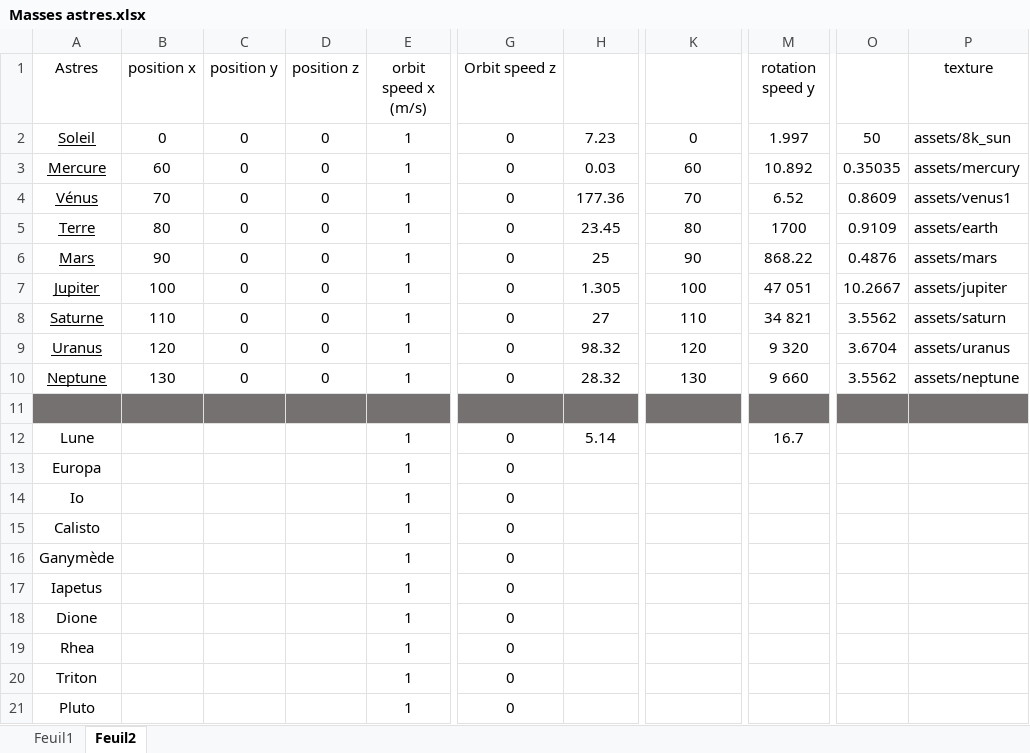
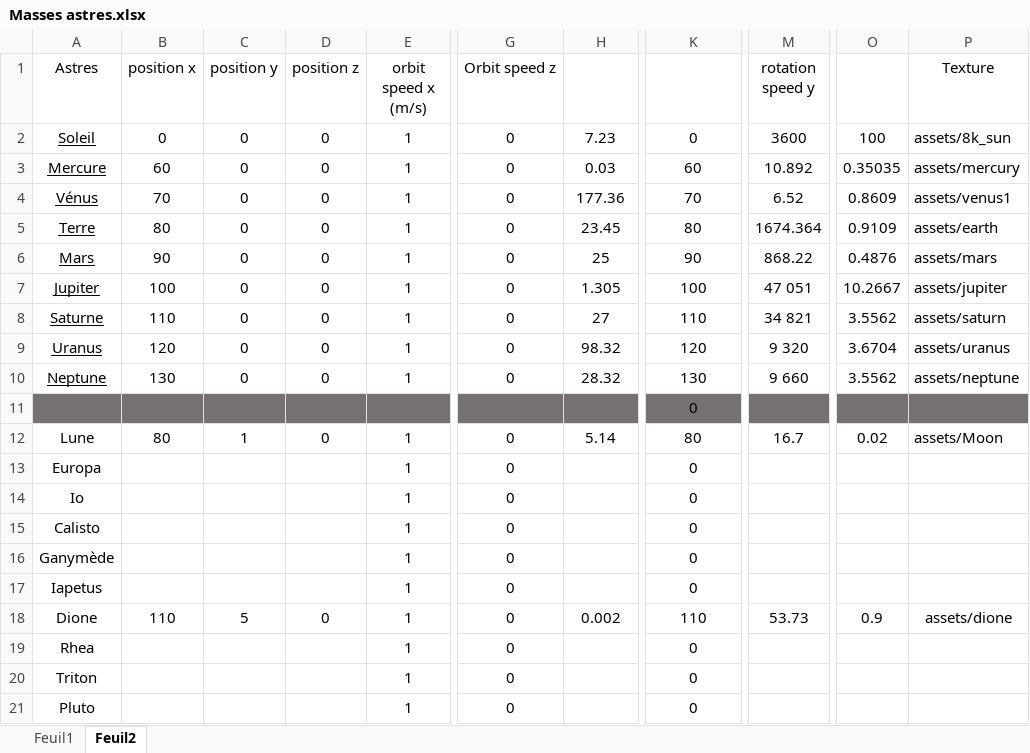
Before and after one commit to Piottry/Python, an Excel workbook: Masses astres.xlsx, sheet Feuil2, drawn as a sheet; only a part is shown, gaps mark what is left out; values as stored, in another font and other column widths than the file's, no borders; table styles not drawn; the diff names each change by its address in the sheet, - before the commit and + after, or states it on an @@ line.

Commit message:
base de donnees ameliore et ajout de dione dans le code

```diff
--- a/Masses astres.xlsx (sheet Feuil2)
+++ b/Masses astres.xlsx (sheet Feuil2)
-P1: texture
+P1: Texture
-M2 (rotation speed y): 1.997
+M2 (rotation speed y): 3600
-O2 (scale): 50
+O2 (scale): 100
-M5 (rotation speed y): 1700
+M5 (rotation speed y): 1674.364
-K11 (OrbitRadius): (empty)
+K11 (OrbitRadius): 0
-B12 (position x): (empty)
+B12 (position x): 80
-C12 (position y): (empty)
+C12 (position y): 1
-D12 (position z): (empty)
+D12 (position z): 0
-K12 (OrbitRadius): (empty)
+K12 (OrbitRadius): 80
-O12 (scale): (empty)
+O12 (scale): 0.02
-P12 (Texture): (empty)
+P12 (Texture): assets/Moon
-K13:K17 (OrbitRadius): (empty)
+K13:K17 (OrbitRadius): 0
-B18 (position x): (empty)
+B18 (position x): 110
-C18 (position y): (empty)
+C18 (position y): 5
-D18 (position z): (empty)
+D18 (position z): 0
-H18 (rotation = (x,y,z)): (empty)
+H18 (rotation = (x,y,z)): 0.002
-K18 (OrbitRadius): (empty)
+K18 (OrbitRadius): 110
-M18 (rotation speed y): (empty)
+M18 (rotation speed y): 53.73
-O18 (scale): (empty)
+O18 (scale): 0.9
-P18 (Texture): (empty)
+P18 (Texture): assets/dione
-K19:K21 (OrbitRadius): (empty)
+K19:K21 (OrbitRadius): 0
```
Also changed, not shown: sheet Feuil1, formulas that keep their value, 3 other files.
